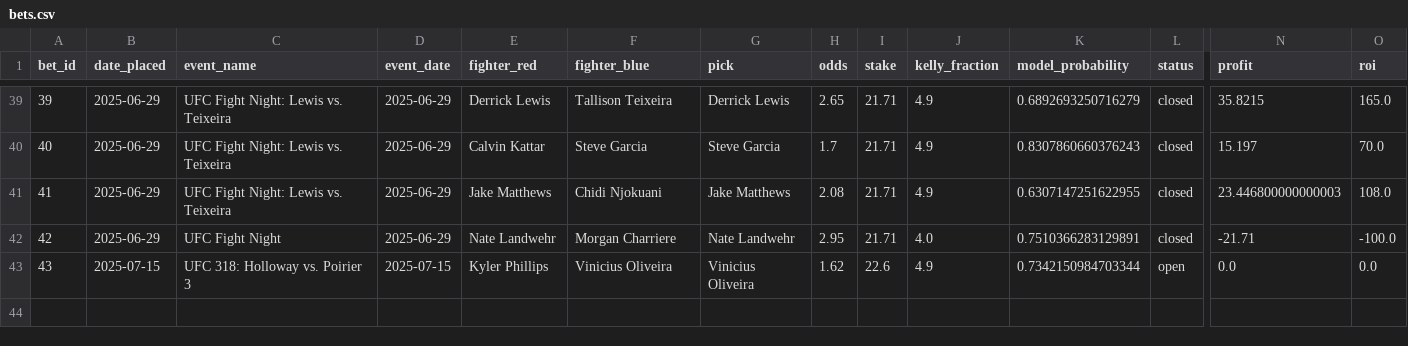
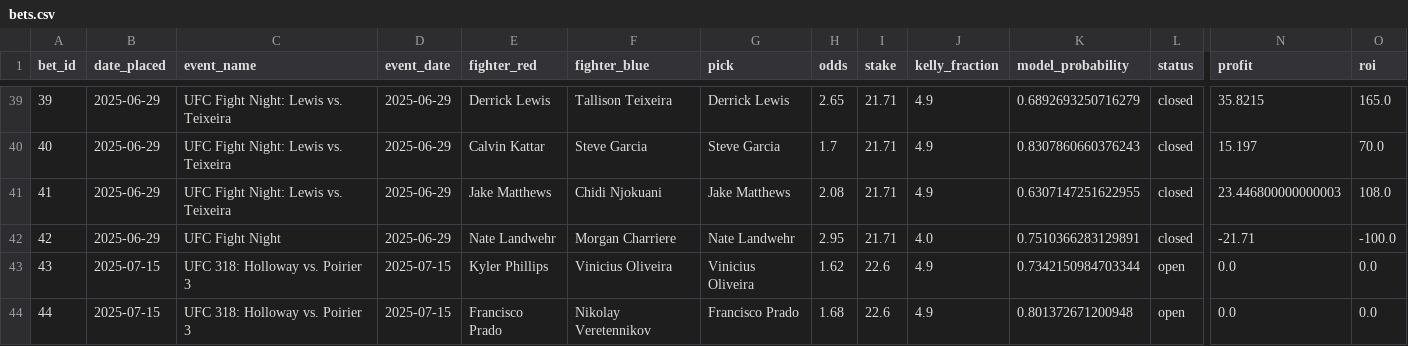
Before and after one commit to narvall018/ufc_predictor, a CSV file: bets/bets.csv, drawn as a sheet; only a part is shown, gaps mark what is left out; rows hold the shown columns only; the diff names each change by its address in the sheet, - before the commit and + after, or states it on an @@ line.

Commit message:
Add new bet #44: Francisco Prado @ 1.68

```diff
--- a/bets/bets.csv
+++ b/bets/bets.csv
+row 44: 44 | 2025-07-15 | UFC 318: Holloway vs. Poirier 3 | 2025-07-15 | Francisco Prado | Nikolay Veretennikov | Francisco Prado | 1.68 | 22.6 | 4.9 | 0.801372671200948 | open | 0.0 | 0.0
```
